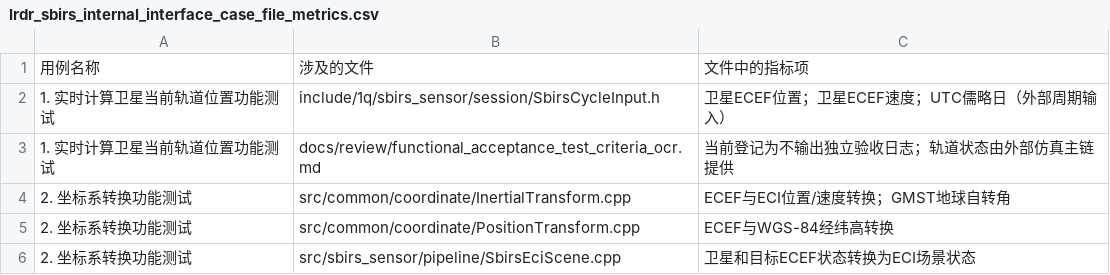
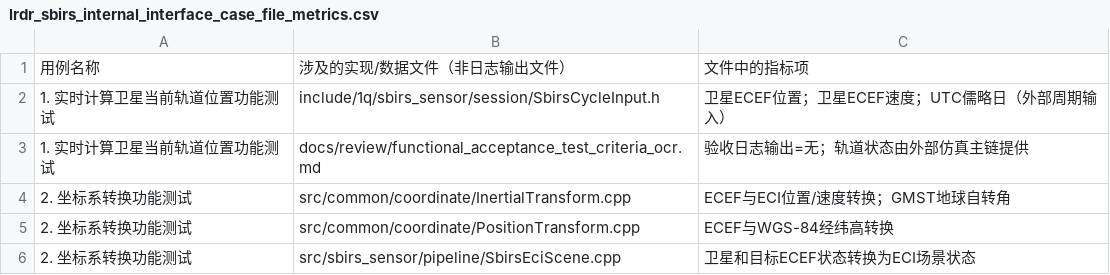
Before and after one commit to Sigmar006/TC_Model, a CSV file: docs/review/lrdr_sbirs_internal_interface_case_file_metrics.csv, drawn as a sheet; only a part is shown.

```diff
--- a/docs/review/lrdr_sbirs_internal_interface_case_file_metrics.csv
+++ b/docs/review/lrdr_sbirs_internal_interface_case_file_metrics.csv
@@ -1,4 +1,4 @@
-"用例名称","涉及的文件","文件中的指标项"
+"用例名称","涉及的实现/数据文件（非日志输出文件）","文件中的指标项"
 "1. 实时计算卫星当前轨道位置功能测试","include/1q/sbirs_sensor/session/SbirsCycleInput.h","卫星ECEF位置；卫星ECEF速度；UTC儒略日（外部周期输入）"
-"1. 实时计算卫星当前轨道位置功能测试","docs/review/functional_acceptance_test_criteria_ocr.md","当前登记为不输出独立验收日志；轨道状态由外部仿真主链提供"
+"1. 实时计算卫星当前轨道位置功能测试","docs/review/functional_acceptance_test_criteria_ocr.md","验收日志输出=无；轨道状态由外部仿真主链提供"
 "2. 坐标系转换功能测试","src/common/coordinate/InertialTransform.cpp","ECEF与ECI位置/速度转换；GMST地球自转角"
```
Also changed, not shown: 1 other file.
